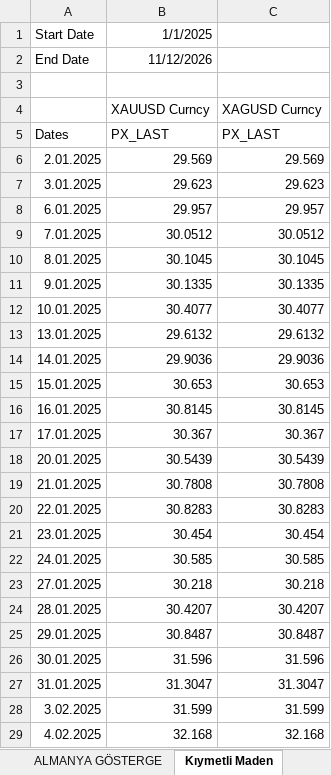
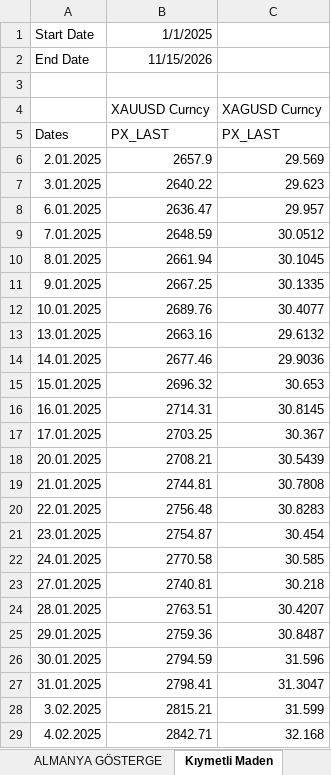
Before and after one commit to ALCO-Dashboard/piyasa-verisi, an Excel workbook: bloomberg/BBG Data Excel.xlsm, sheet Kıymetli Maden, drawn as a sheet; only a part is shown; values as stored, in another font and other column widths than the file's, no borders; the diff covers the shown part only; the diff names each change by its address in the sheet, - before the commit and + after, or states it on an @@ line.

```diff
--- a/bloomberg/BBG Data Excel.xlsm (sheet Kıymetli Maden)
+++ b/bloomberg/BBG Data Excel.xlsm (sheet Kıymetli Maden)
-B2: 11/12/2026
+B2: 11/15/2026
-B6: 29.569
+B6: 2657.9
-B7: 29.623
+B7: 2640.22
-B8: 29.957
+B8: 2636.47
-B9: 30.0512
+B9: 2648.59
-B10: 30.1045
+B10: 2661.94
-B11: 30.1335
+B11: 2667.25
-B12: 30.4077
+B12: 2689.76
-B13: 29.6132
+B13: 2663.16
-B14: 29.9036
+B14: 2677.46
-B15: 30.653
+B15: 2696.32
-B16: 30.8145
+B16: 2714.31
-B17: 30.367
+B17: 2703.25
-B18: 30.5439
+B18: 2708.21
-B19: 30.7808
+B19: 2744.81
-B20: 30.8283
+B20: 2756.48
-B21: 30.454
+B21: 2754.87
-B22: 30.585
+B22: 2770.58
-B23: 30.218
+B23: 2740.81
-B24: 30.4207
+B24: 2763.51
-B25: 30.8487
+B25: 2759.36
-B26: 31.596
+B26: 2794.59
-B27: 31.3047
+B27: 2798.41
-B28: 31.599
+B28: 2815.21
-B29: 32.168
+B29: 2842.71
```
Also changed, not shown: 1 added row and 443 edited cells elsewhere in this sheet, sheet BIST VIOP, sheet Borsa Ve Diğer, sheet TLOIS, sheet EUR OIS, sheet USD OIS, sheet TL LONDRA SWAP, 10 more sheets, formulas that keep their value.
